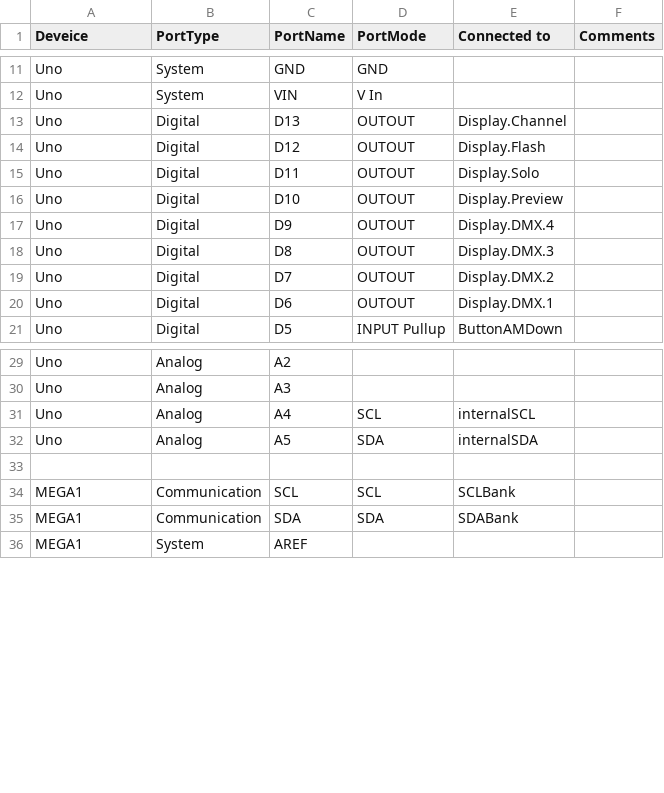
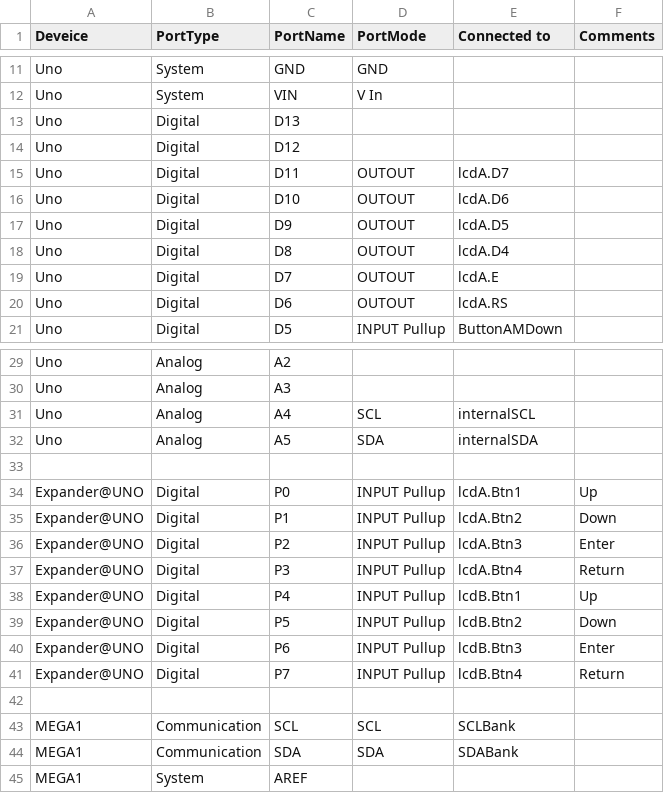
Before and after one commit to ClarkLiam/il2p, a CSV file: ports.csv, drawn as a sheet; only a part is shown, gaps mark what is left out.

Commit message:
Update ports.csv
Update Ports for lcds instead of old display system (update Part1)

```diff
--- a/ports.csv
+++ b/ports.csv
@@ -12,10 +12,10 @@ Uno, System, GND,GND, ,
 Uno, System, VIN,V In, ,
-Uno, Digital, D13,OUTOUT,Display.Channel,
-Uno, Digital, D12,OUTOUT,Display.Flash,
-Uno, Digital, D11,OUTOUT,Display.Solo,
-Uno, Digital, D10,OUTOUT,Display.Preview,
-Uno, Digital, D9,OUTOUT,Display.DMX.4,
-Uno, Digital, D8,OUTOUT,Display.DMX.3,
-Uno, Digital, D7,OUTOUT,Display.DMX.2,
-Uno, Digital, D6,OUTOUT,Display.DMX.1,
+Uno, Digital, D13,,,
+Uno, Digital, D12,,,
+Uno, Digital, D11,OUTOUT,lcdA.D7,
+Uno, Digital, D10,OUTOUT,lcdA.D6,
+Uno, Digital, D9,OUTOUT,lcdA.D5,
+Uno, Digital, D8,OUTOUT,lcdA.D4,
+Uno, Digital, D7,OUTOUT,lcdA.E,
+Uno, Digital, D6,OUTOUT,lcdA.RS,
 Uno, Digital, D5,INPUT Pullup,ButtonAMDown,
@@ -32,2 +32,11 @@ Uno, Analog, A4,SCL ,internalSCL,
 Uno, Analog, A5,SDA ,internalSDA,
+,,,,,
+Expander@UNO,Digital,P0,INPUT Pullup,lcdA.Btn1,Up
+Expander@UNO,Digital,P1,INPUT Pullup,lcdA.Btn2,Down
+Expander@UNO,Digital,P2,INPUT Pullup,lcdA.Btn3,Enter
+Expander@UNO,Digital,P3,INPUT Pullup,lcdA.Btn4,Return
+Expander@UNO,Digital,P4,INPUT Pullup,lcdB.Btn1,Up
+Expander@UNO,Digital,P5,INPUT Pullup,lcdB.Btn2,Down
+Expander@UNO,Digital,P6,INPUT Pullup,lcdB.Btn3,Enter
+Expander@UNO,Digital,P7,INPUT Pullup,lcdB.Btn4,Return
 ,,,,,
```
